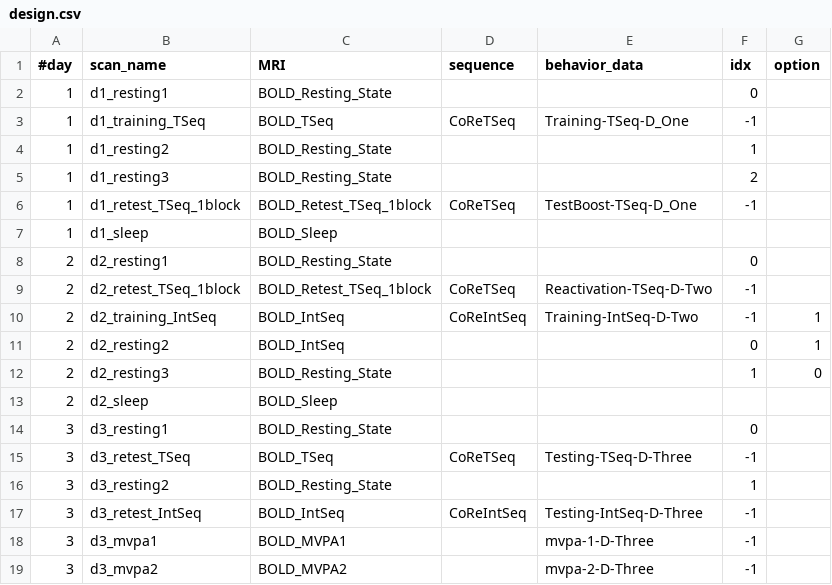
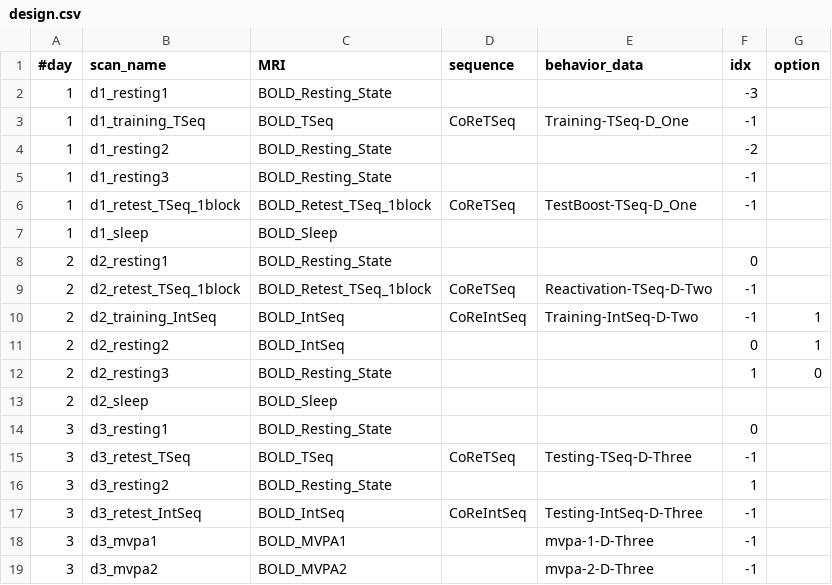
Before and after one commit to bpinsard/CoRe, a CSV file: data/design.csv, drawn as a sheet.

```diff
--- a/data/design.csv
+++ b/data/design.csv
@@ -1,6 +1,6 @@
 #day,scan_name,MRI,sequence,behavior_data,idx,option
-1,d1_resting1,BOLD_Resting_State,,,0,
+1,d1_resting1,BOLD_Resting_State,,,-3,
 1,d1_training_TSeq,BOLD_TSeq,CoReTSeq,Training-TSeq-D_One,-1,
-1,d1_resting2,BOLD_Resting_State,,,1,
-1,d1_resting3,BOLD_Resting_State,,,2,
+1,d1_resting2,BOLD_Resting_State,,,-2,
+1,d1_resting3,BOLD_Resting_State,,,-1,
 1,d1_retest_TSeq_1block,BOLD_Retest_TSeq_1block,CoReTSeq,TestBoost-TSeq-D_One,-1,
```
Also changed, not shown: 7 other files.
